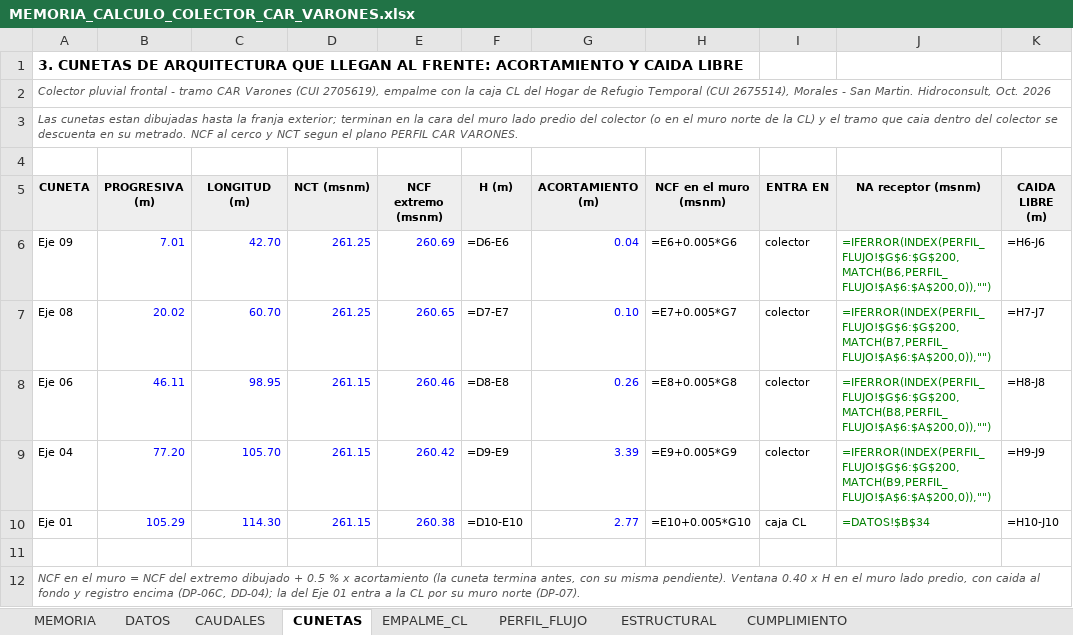
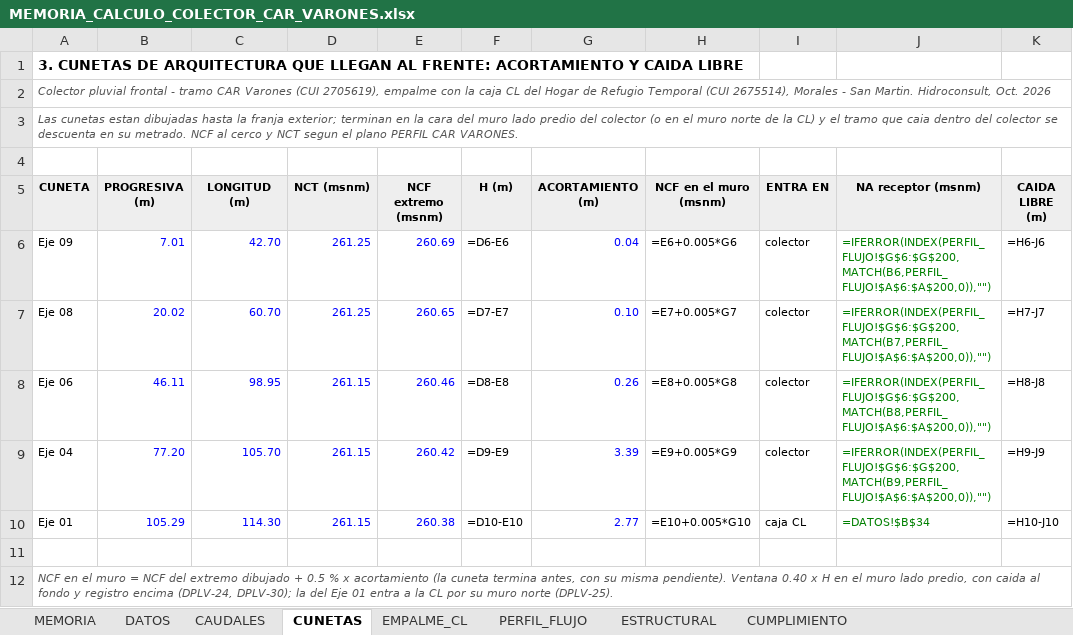
Before and after one commit to josedelcarmenpizarrosuarez10-debug/holaaa, an Excel workbook: entregables_varones/MEMORIA_CALCULO_COLECTOR_CAR_VARONES.xlsx, sheet CUNETAS, drawn as a sheet; only a part is shown; values as stored, in another font and other column widths than the file's, no borders; formulas without a stored value are shown as written; the diff names each change by its address in the sheet, - before the commit and + after, or states it on an @@ line.

```diff
--- a/entregables_varones/MEMORIA_CALCULO_COLECTOR_CAR_VARONES.xlsx (sheet CUNETAS)
+++ b/entregables_varones/MEMORIA_CALCULO_COLECTOR_CAR_VARONES.xlsx (sheet CUNETAS)
-A12 (CUNETA): …registro encima (DP-06C, DD-04); la del Eje 01 entra a la CL por su muro norte (DP-07).
+A12 (CUNETA): …registro encima (DPLV-24, DPLV-30); la del Eje 01 entra a la CL por su muro norte (DPLV-25).
```
Also changed, not shown: sheet MEMORIA, sheet CUMPLIMIENTO, 7 other files.
